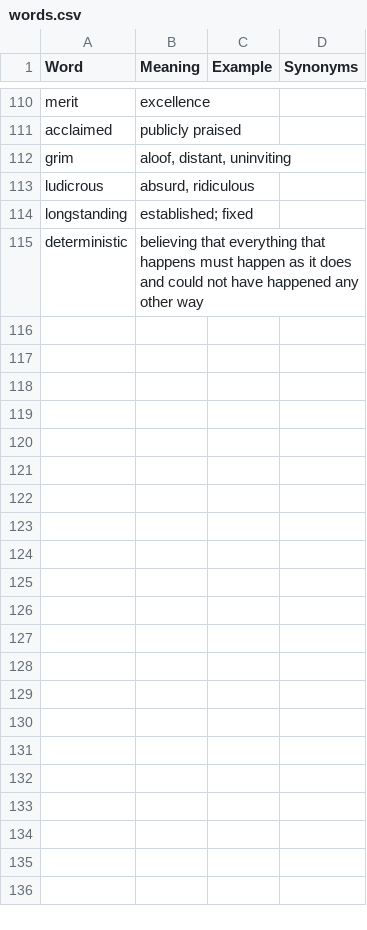
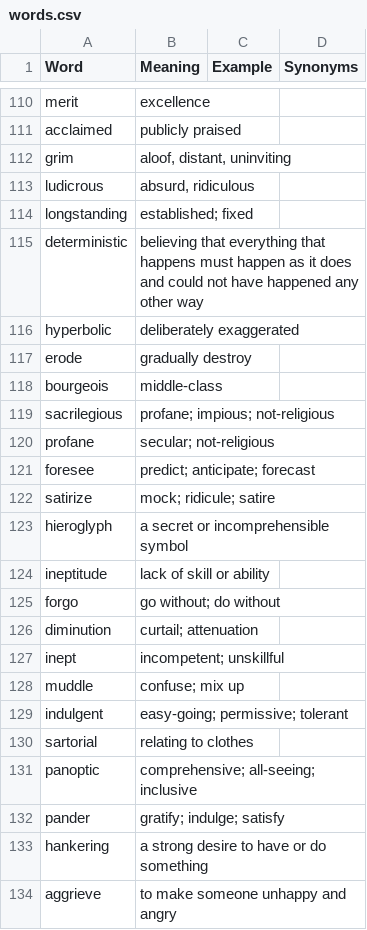
Before and after one commit to NISH1001/WordFrequencyPython, a CSV file: WordLists/words.csv, drawn as a sheet; only a part is shown, gaps mark what is left out; the diff covers the shown part only.

Commit message:
Add custom new words

```diff
--- a/WordLists/words.csv
+++ b/WordLists/words.csv
@@ -116 +116,20 @@ longstanding,established; fixed,,
 deterministic,believing that everything that happens must happen as it does and could not have happened any other way,,
+hyperbolic,deliberately exaggerated,,
+erode,gradually destroy,,
+bourgeois,middle-class,,
+sacrilegious,profane; impious; not-religious,,
+profane,secular; not-religious,,
+foresee,predict; anticipate; forecast,,
+satirize,mock; ridicule; satire,,
+hieroglyph ,a secret or incomprehensible symbol,,
+ineptitude ,lack of skill or ability,,
+forgo,go without; do without,,
+diminution,curtail; attenuation,,
+inept,incompetent; unskillful,,
+muddle,confuse; mix up,,
+indulgent,easy-going; permissive; tolerant,,
+sartorial,relating to clothes,,
+panoptic,comprehensive; all-seeing; inclusive,,
+pander,gratify; indulge; satisfy,,
+hankering,a strong desire to have or do something,,
+aggrieve,to make someone unhappy and angry,,
```
Also changed, not shown: 43 added rows elsewhere in this file, 1 other file.
